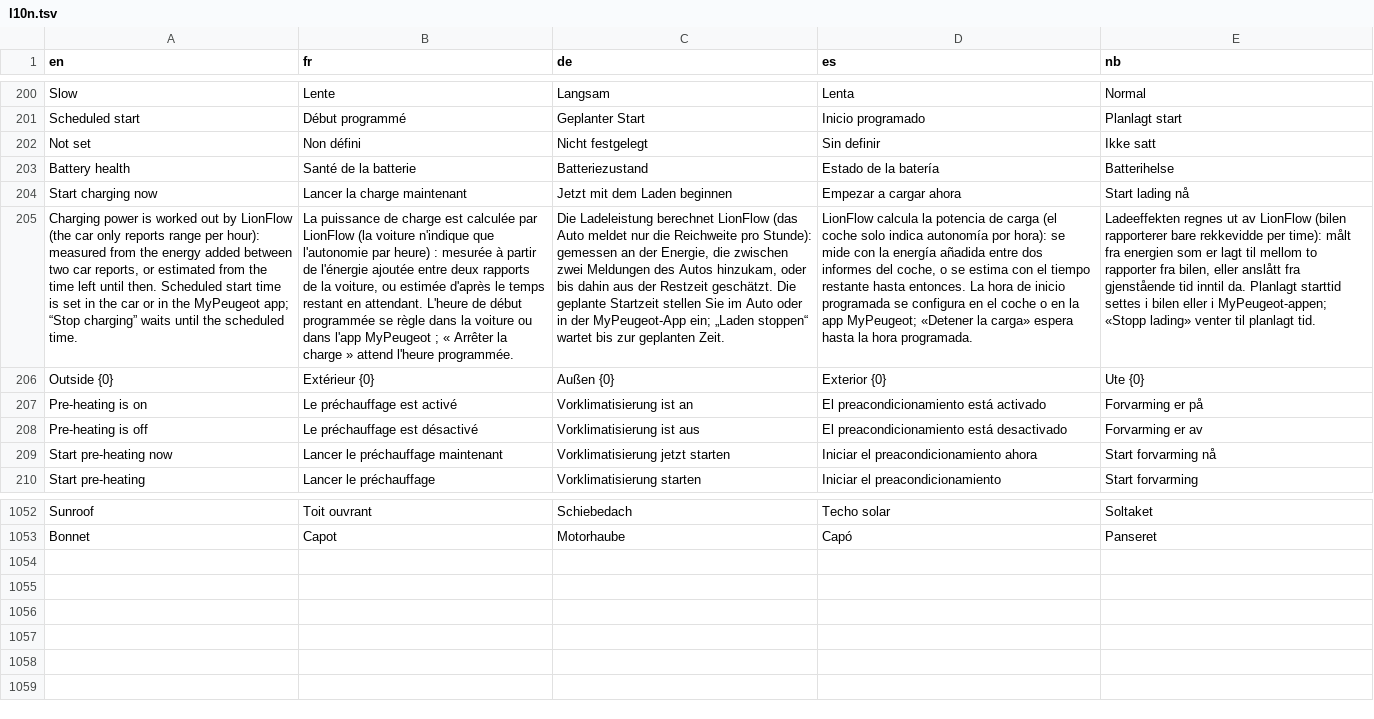
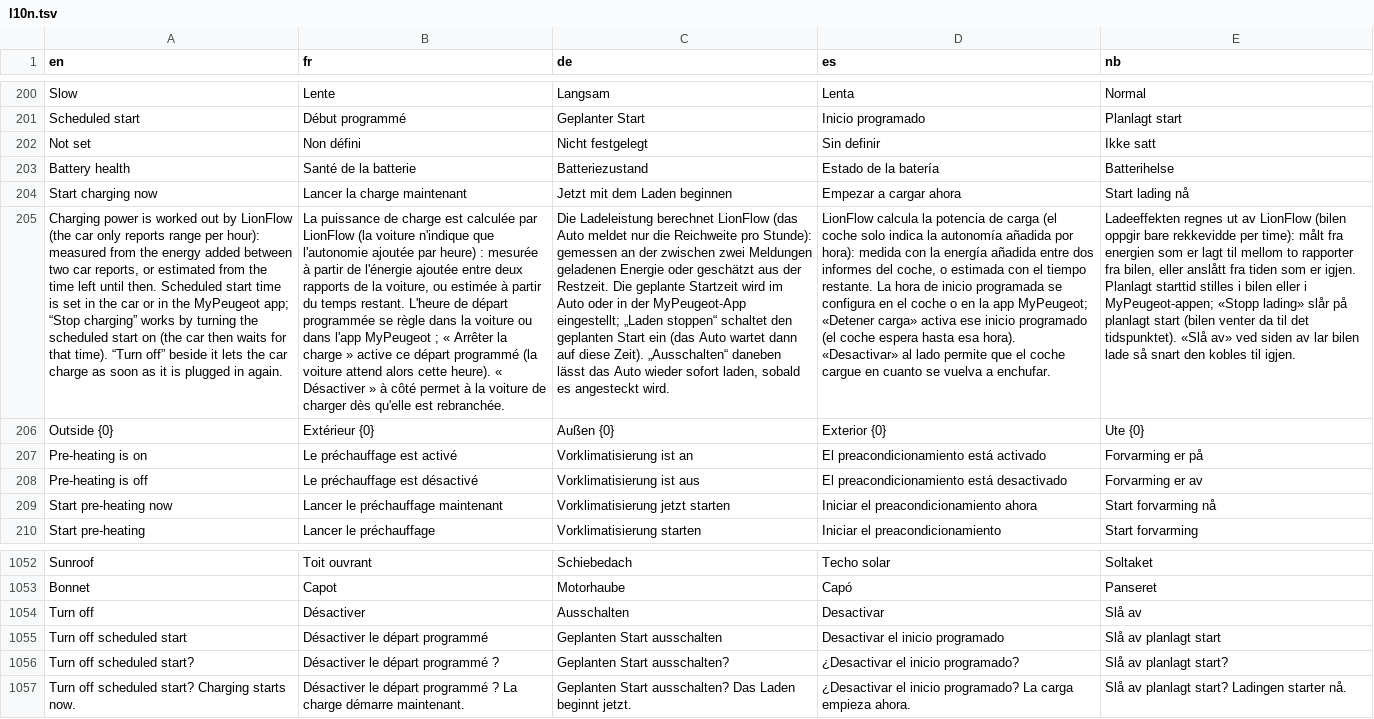
Before and after one commit to Vilsab94/Ev-Remote, a TSV file: app/src/main/assets/l10n.tsv, drawn as a sheet; only a part is shown, gaps mark what is left out; the diff names each change by its address in the sheet, - before the commit and + after, or states it on an @@ line.

```diff
--- a/app/src/main/assets/l10n.tsv
+++ b/app/src/main/assets/l10n.tsv
-A205 (en): …“Stop charging” waits until the scheduled time.
+A205 (en): …“Stop charging” works by turning the scheduled start on (the car then waits for that time). “Turn off” beside it lets the car charge as soon as it is plugged in again.
-B205 (fr): …que l'autonomie par heure) : mesurée à partir de l'énergie ajoutée entre deux rapports de la voiture, ou estimée d'après le temps restant en attendant. L'heure de début programmée se règle dans la voiture ou dans l'app MyPeugeot ; « Arrêter la charge » attend l'heure programmée.
+B205 (fr): …que l'autonomie ajoutée par heure) : mesurée à partir de l'énergie ajoutée entre deux rapports de la voiture, ou estimée à partir du temps restant. L'heure de départ programmée se règle dans la voiture ou dans l'app MyPeugeot ; « Arrêter la charge » active ce départ programmé (la voiture attend alors cette heure). « Désactiver » à côté permet à la voiture de charger dès qu'elle est rebranchée.
-C205 (de): …an der Energie, die zwischen zwei Meldungen des Autos hinzukam, oder bis dahin aus der Restzeit geschätzt. Die geplante Startzeit stellen Sie im Auto oder in der MyPeugeot-App ein; „Laden stoppen“ wartet bis zur geplanten Zeit.
+C205 (de): …an der zwischen zwei Meldungen geladenen Energie oder geschätzt aus der Restzeit. Die geplante Startzeit wird im Auto oder in der MyPeugeot-App eingestellt; „Laden stoppen“ schaltet den geplanten Start ein (das Auto wartet dann auf diese Zeit). „Ausschalten“ daneben lässt das Auto wieder sofort laden, sobald es angesteckt wird.
-D205 (es): …solo indica autonomía por hora): se mide con la energía añadida entre dos informes del coche, o se estima con el tiempo restante hasta entonces. La hora de inicio programada se configura en el coche o en la app MyPeugeot; «Detener la carga» espera hasta la hora programada.
+D205 (es): …solo indica la autonomía añadida por hora): medida con la energía añadida entre dos informes del coche, o estimada con el tiempo restante. La hora de inicio programada se configura en el coche o en la app MyPeugeot; «Detener carga» activa ese inicio programado (el coche espera hasta esa hora). «Desactivar» al lado permite que el coche cargue en cuanto se vuelva a enchufar.
-E205 (nb): …LionFlow (bilen rapporterer bare rekkevidde per time): målt fra energien som er lagt til mellom to rapporter fra bilen, eller anslått fra gjenstående tid inntil da. Planlagt starttid settes i bilen eller i MyPeugeot-appen; «Stopp lading» venter til planlagt tid.
+E205 (nb): …LionFlow (bilen oppgir bare rekkevidde per time): målt fra energien som er lagt til mellom to rapporter fra bilen, eller anslått fra tiden som er igjen. Planlagt starttid stilles i bilen eller i MyPeugeot-appen; «Stopp lading» slår på planlagt start (bilen venter da til det tidspunktet). «Slå av» ved siden av lar bilen lade så snart den kobles til igjen.
+row 1054: Turn off | Désactiver | Ausschalten | Desactivar | Slå av
+row 1055: Turn off scheduled start | Désactiver le départ programmé | Geplanten Start ausschalten | Desactivar el inicio programado | Slå av planlagt start
+row 1056: Turn off scheduled start? | Désactiver le départ programmé ? | Geplanten Start ausschalten? | ¿Desactivar el inicio programado? | Slå av planlagt start?
+row 1057: Turn off scheduled start? Charging starts now. | Désactiver le départ programmé ? La charge démarre maintenant. | Geplanten Start ausschalten? Das Laden beginnt jetzt. | ¿Desactivar el inicio programado? La carga empieza ahora. | Slå av planlagt start? Ladingen starter nå.
```
Also changed, not shown: 2 other files.
